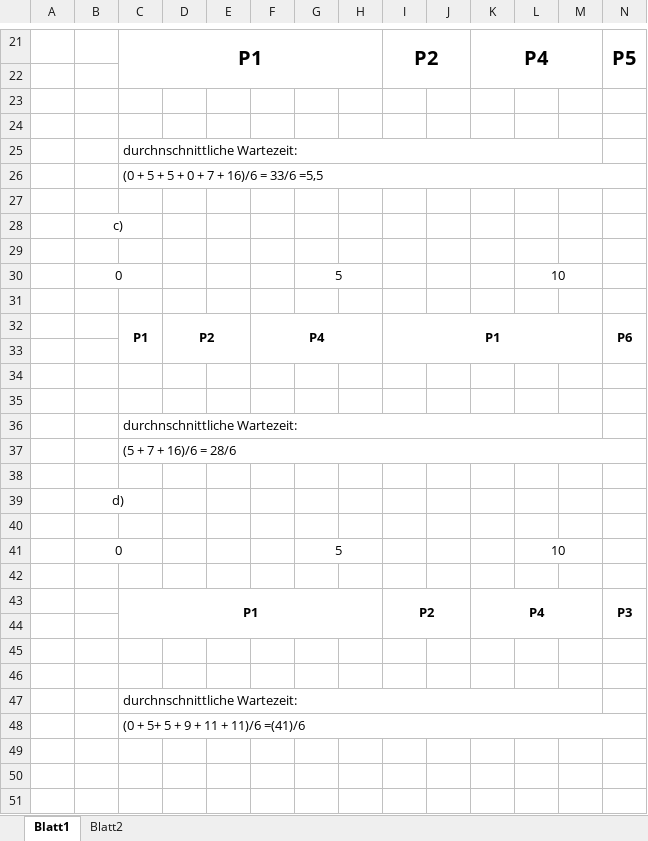
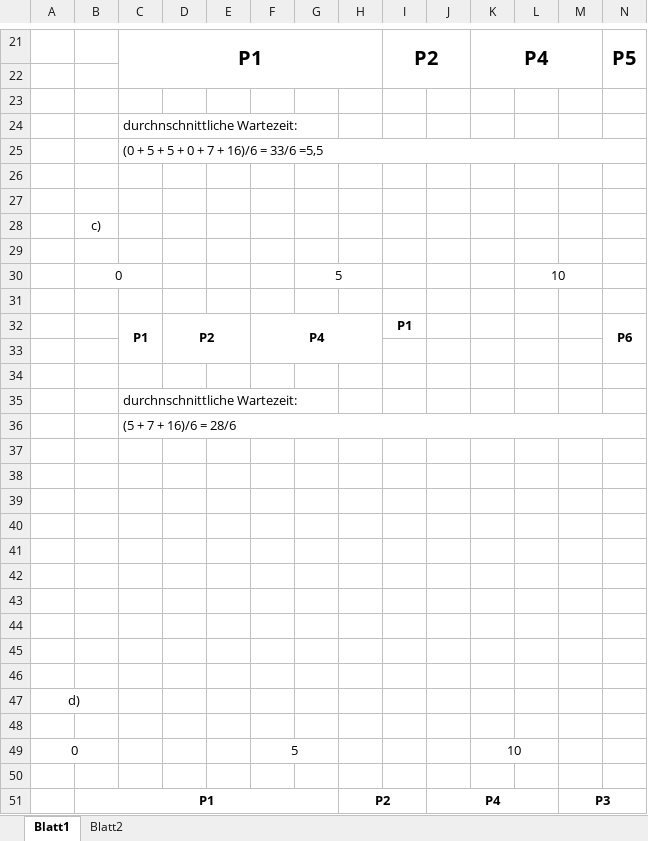
Before and after one commit to svefes/BuS_Hausaufgaben, an Excel workbook: Hausaufgabe4/Aufgaben.xlsx, sheet Blatt1, drawn as a sheet; only a part is shown, gaps mark what is left out; values as stored, in another font and other column widths than the file's, no borders; removed rows and columns are numbered as before the commit, all else as after; rows hold the shown columns only; the diff covers the shown part only; the diff names each change by its address in the sheet, - before the commit and + after, or states it on an @@ line.

```diff
--- a/Hausaufgabe4/Aufgaben.xlsx (sheet Blatt1)
+++ b/Hausaufgabe4/Aufgaben.xlsx (sheet Blatt1)
-row 24: (empty)
-C25:M25 merged
+row 26: (empty)
-B28:C28 merged
-I32:M33 merged
-row 35: (empty)
-C36:M36 merged
-row 39:  | d)
-row 40: (empty)
-row 41:  | 0 |  |  |  |  | 5 |  |  |  |  | 10
-row 42: (empty)
-row 43:  |  | P1 |  |  |  |  |  | P2 |  | P4 |  |  | P3
-C41: durchnschnittliche Wartezeit:
+C41: (empty)
-C47:M47 merged
-C42: (0 + 5+ 5 + 9 + 11 + 11)/6 =(41)/6
+C42: (empty)
-C48:P48 merged
+row 43: (empty)
+row 44: (empty)
+row 45: (empty)
+row 46: (empty)
+row 47: d)
+row 48: (empty)
+row 49: 0 |  |  |  |  | 5 |  |  |  |  | 10
+row 50: (empty)
+row 51:  | P1 |  |  |  |  |  | P2 |  | P4 |  |  | P3
```
Also changed, not shown: 5 added rows, 1 removed row, cell formats and merged cells elsewhere in this sheet, sheet Blatt2, charts or pictures, 1 other file.
